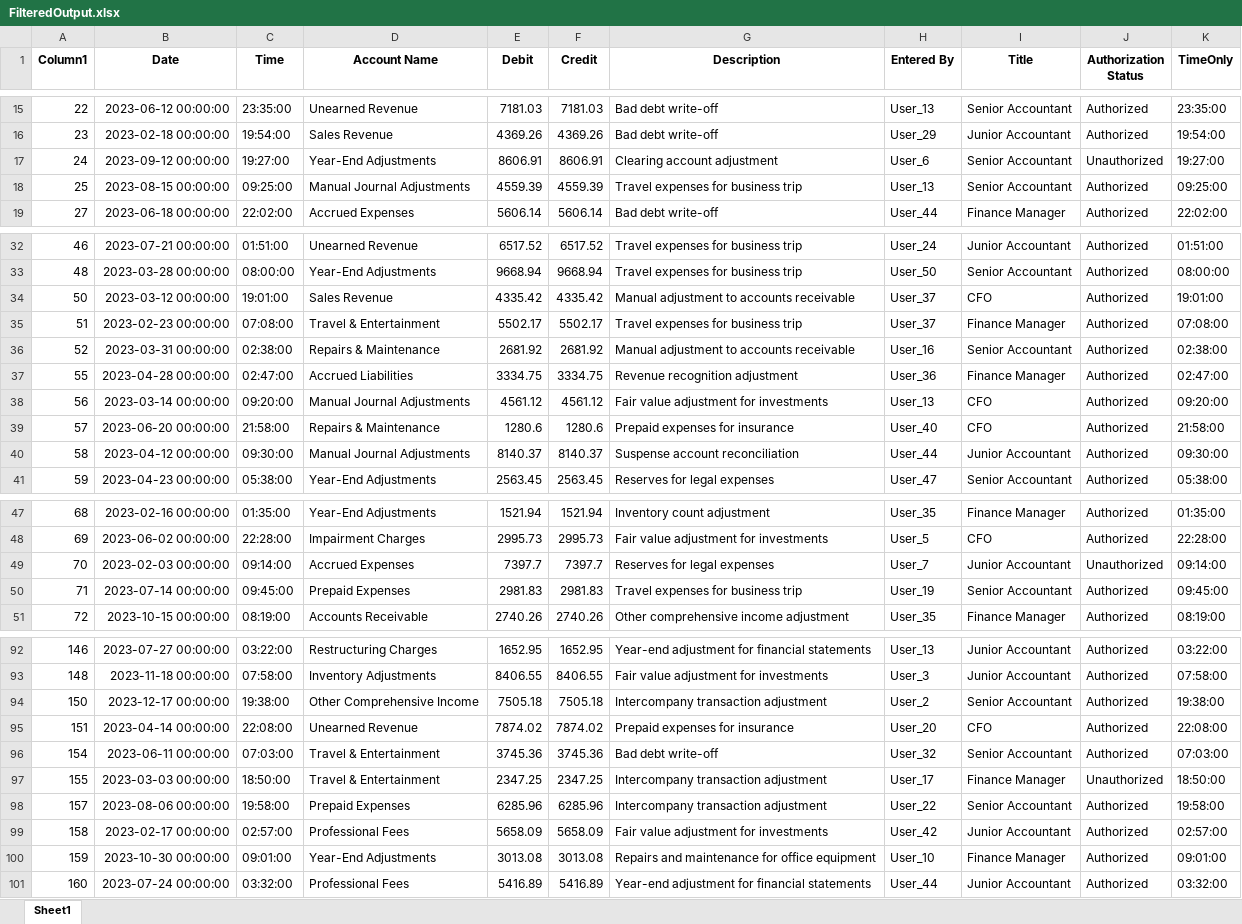
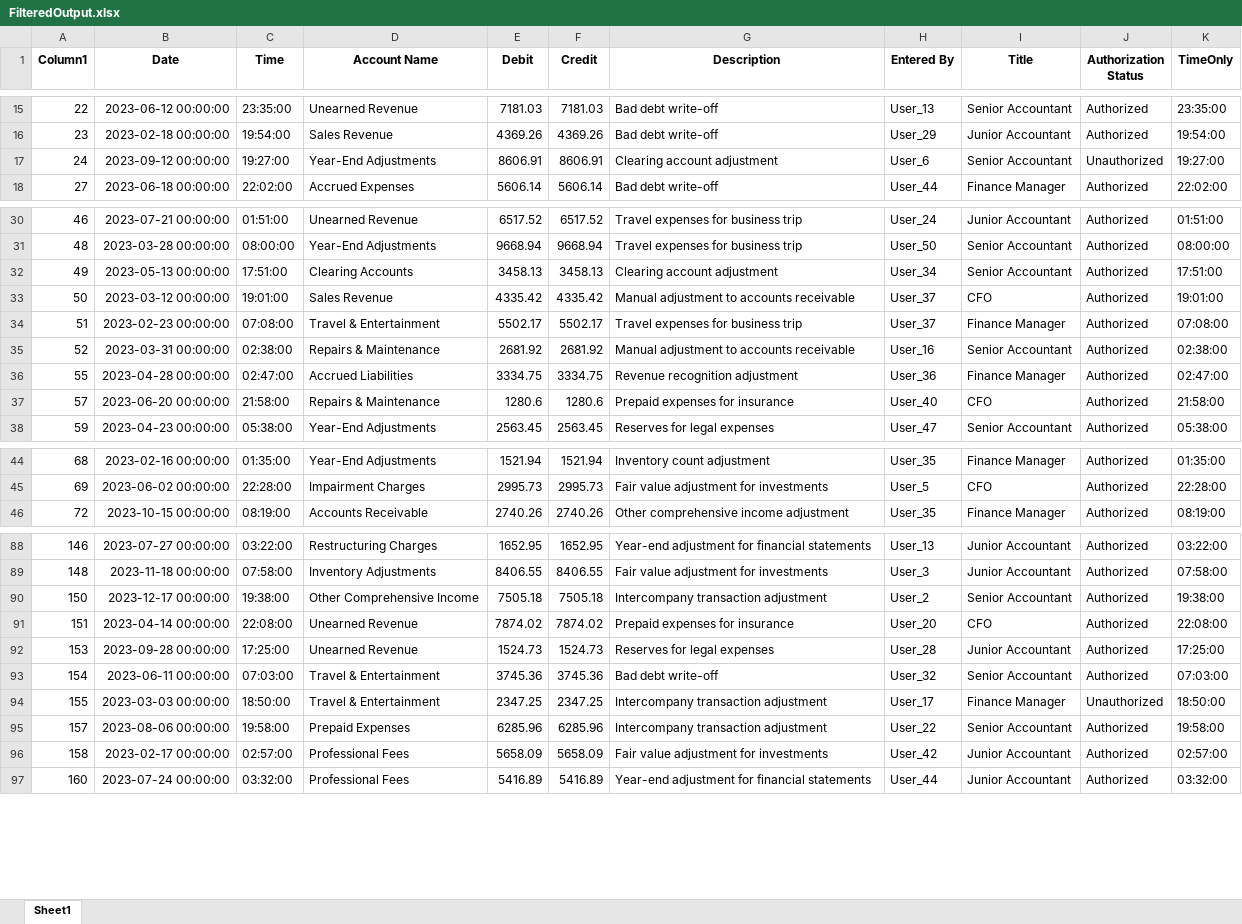
Before and after one commit to alvinkjobi/Sample-Excel-Filtering, an Excel workbook: FilteredOutput.xlsx, sheet Sheet1, drawn as a sheet; only a part is shown, gaps mark what is left out; values as stored, in another font and other column widths than the file's, no borders; removed rows and columns are numbered as before the commit, all else as after; the diff covers the shown part only; the diff names each change by its address in the sheet, - before the commit and + after, or states it on an @@ line.

```diff
--- a/FilteredOutput.xlsx (sheet Sheet1)
+++ b/FilteredOutput.xlsx (sheet Sheet1)
-row 18: 25 | 2023-08-15 00:00:00 | 09:25:00 | Manual Journal Adjustments | 4559.39 | 4559.39 | Travel expenses for business trip | User_13 | Senior Accountant | Authorized | 09:25:00
+row 32: 49 | 2023-05-13 00:00:00 | 17:51:00 | Clearing Accounts | 3458.13 | 3458.13 | Clearing account adjustment | User_34 | Senior Accountant | Authorized | 17:51:00
-row 38: 56 | 2023-03-14 00:00:00 | 09:20:00 | Manual Journal Adjustments | 4561.12 | 4561.12 | Fair value adjustment for investments | User_13 | CFO | Authorized | 09:20:00
-row 40: 58 | 2023-04-12 00:00:00 | 09:30:00 | Manual Journal Adjustments | 8140.37 | 8140.37 | Suspense account reconciliation | User_44 | Junior Accountant | Authorized | 09:30:00
-row 49: 70 | 2023-02-03 00:00:00 | 09:14:00 | Accrued Expenses | 7397.7 | 7397.7 | Reserves for legal expenses | User_7 | Junior Accountant | Unauthorized | 09:14:00
-row 50: 71 | 2023-07-14 00:00:00 | 09:45:00 | Prepaid Expenses | 2981.83 | 2981.83 | Travel expenses for business trip | User_19 | Senior Accountant | Authorized | 09:45:00
+row 92: 153 | 2023-09-28 00:00:00 | 17:25:00 | Unearned Revenue | 1524.73 | 1524.73 | Reserves for legal expenses | User_28 | Junior Accountant | Authorized | 17:25:00
-row 100: 159 | 2023-10-30 00:00:00 | 09:01:00 | Year-End Adjustments | 3013.08 | 3013.08 | Repairs and maintenance for office equipment | User_10 | Finance Manager | Authorized | 09:01:00
```
Also changed, not shown: 3 added rows and 3 removed rows elsewhere in this sheet, Filtered_Authorization.xlsx, Filtered_Bypass.xlsx, 8 other files.
